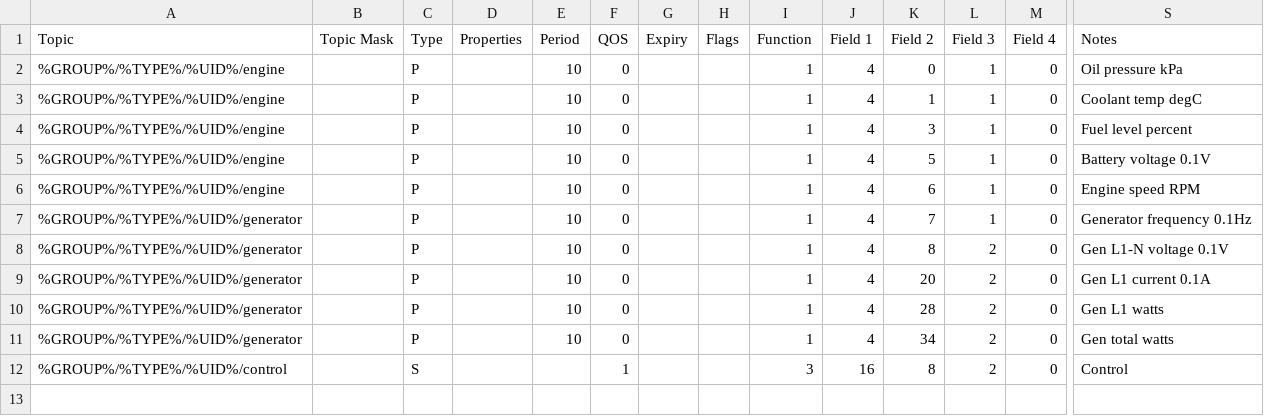
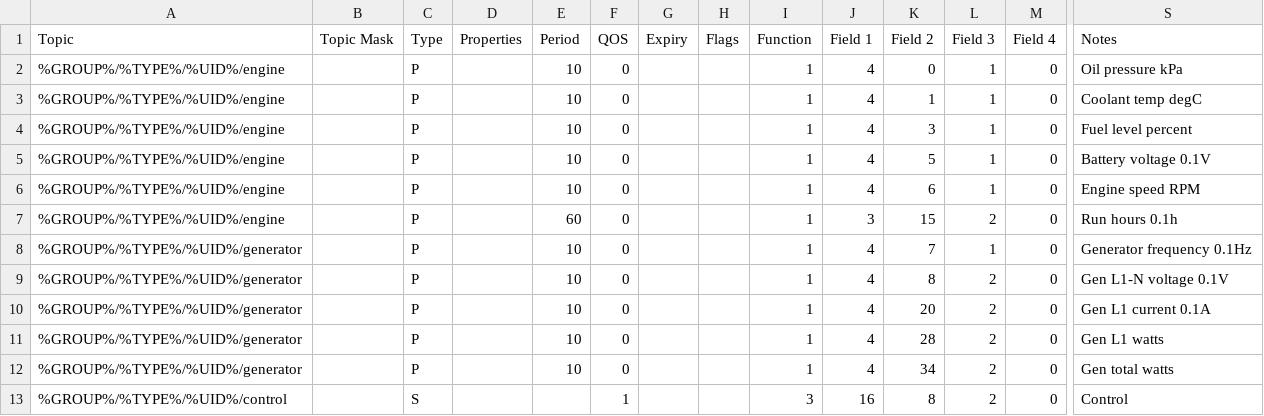
Before and after one commit to CeEEDA/Event, a CSV file: backend/static/dsel401_module_topics.csv, drawn as a sheet; only a part is shown, gaps mark what is left out; rows hold the shown columns only; the diff names each change by its address in the sheet, - before the commit and + after, or states it on an @@ line.

```diff
--- a/backend/static/dsel401_module_topics.csv
+++ b/backend/static/dsel401_module_topics.csv
+row 7: %GROUP%/%TYPE%/%UID%/engine |  | P |  | 60 | 0 |  |  | 1 | 3 | 15 | 2 | 0 | Run hours 0.1h
```
Also changed, not shown: 3 other files.
